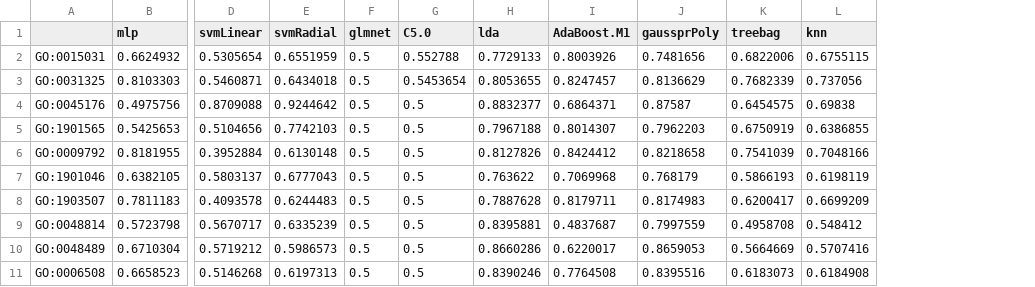
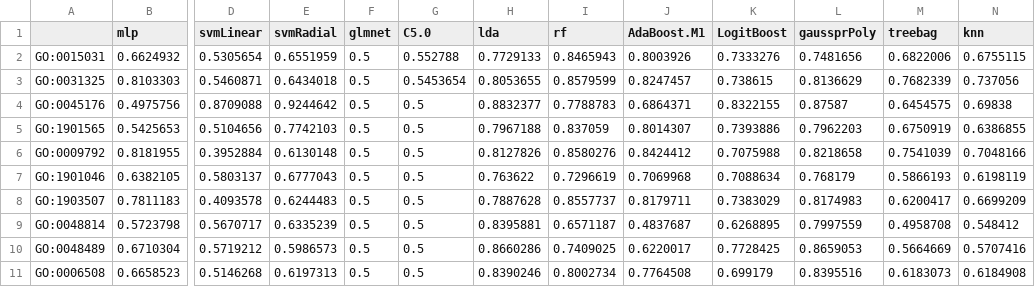
Before and after one commit to AikawaKai/BioinformaticThesis, a CSV file: MLFeatureSelection/scores_variance/BP_results/BP_variance_50/auc.csv, drawn as a sheet; only a part is shown, gaps mark what is left out; the diff names each change by its address in the sheet, - before the commit and + after, or states it on an @@ line.

```diff
--- a/MLFeatureSelection/scores_variance/BP_results/BP_variance_50/auc.csv
+++ b/MLFeatureSelection/scores_variance/BP_results/BP_variance_50/auc.csv
+column I (rf), rows 2-11: 0.8465943 | 0.8579599 | 0.7788783 | 0.837059 | 0.8580276 | 0.7296619 | 0.8557737 | 0.6571187 | 0.7409025 | 0.8002734
+column K (LogitBoost), rows 2-11: 0.7333276 | 0.738615 | 0.8322155 | 0.7393886 | 0.7075988 | 0.7088634 | 0.7383029 | 0.6268895 | 0.7728425 | 0.699179
```
Also changed, not shown: MLFeatureSelection/scores_variance/BP_results/BP_variance_50/prc.csv, MLFeatureSelection/scores_variance/BP_results/BP_variance_70/auc.csv, 15 other files.
